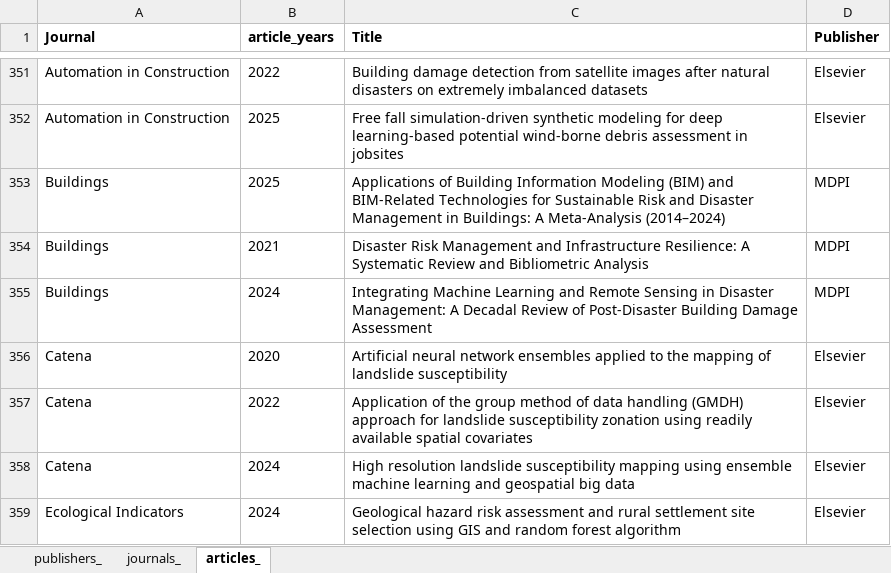
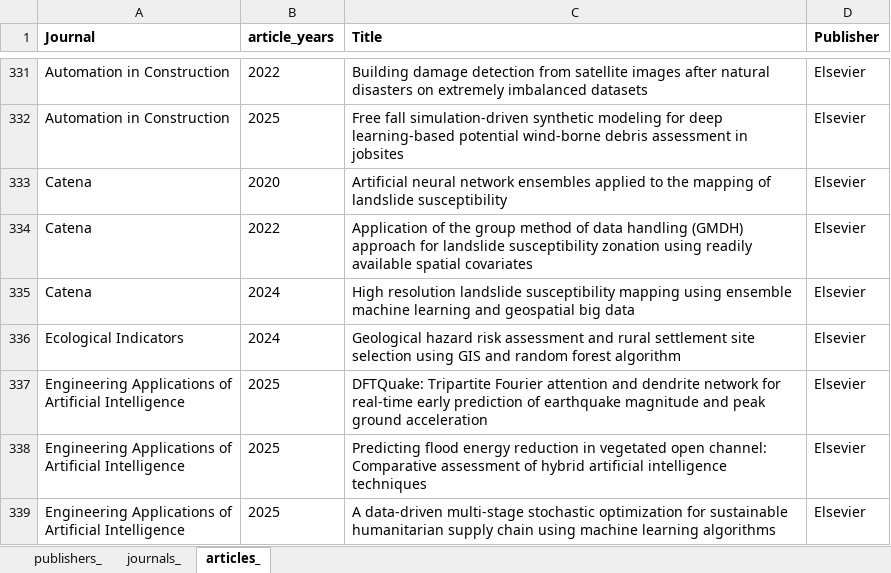
Before and after one commit to snmznurs/AI_DRM, an Excel workbook: Supplementary_Material_publisher_journal_article.xlsx, sheet articles_, drawn as a sheet; only a part is shown, gaps mark what is left out; the shorter side is filled out with more unchanged rows; values as stored, in another font and other column widths than the file's, no borders; the diff covers the shown part only; the diff names each change by its address in the sheet, - before the commit and + after, or states it on an @@ line.

```diff
--- a/Supplementary_Material_publisher_journal_article.xlsx (sheet articles_)
+++ b/Supplementary_Material_publisher_journal_article.xlsx (sheet articles_)
-row 353: Buildings | 2025 | Applications of Building Information Modeling (BIM) and BIM-Related Technologies for Sustainable Risk and Disaster Management in Buildings: A Meta-Analysis (2014–2024) | MDPI
-row 354: Buildings | 2021 | Disaster Risk Management and Infrastructure Resilience: A Systematic Review and Bibliometric Analysis | MDPI
-row 355: Buildings | 2024 | Integrating Machine Learning and Remote Sensing in Disaster Management: A Decadal Review of Post-Disaster Building Damage Assessment | MDPI
```
Also changed, not shown: 35 removed rows elsewhere in this sheet, sheet journals_, sheet publishers_, 1 other file.
